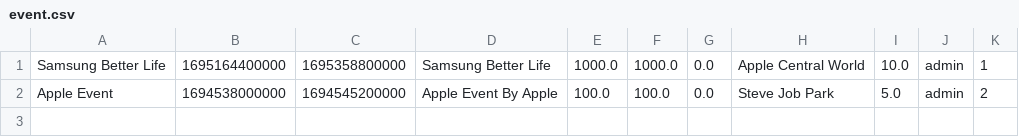
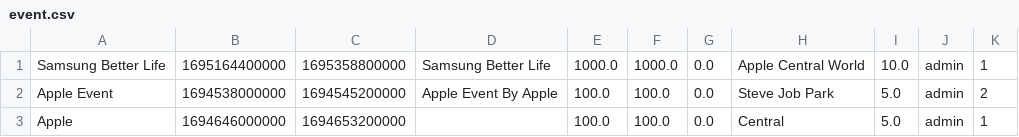
Before and after one commit to aeuro7/Java-EventManager-Project, a CSV file: data/event.csv, drawn as a sheet.

```diff
--- a/data/event.csv
+++ b/data/event.csv
@@ -2 +2,2 @@ Samsung Better Life,1695164400000,1695358800000,Samsung Better Life,1000.0,1000.
 Apple Event,1694538000000,1694545200000,Apple Event By Apple,100.0,100.0,0.0,Steve Job Park,5.0,admin,2
+Apple,1694646000000,1694653200000,,100.0,100.0,0.0,Central,5.0,admin,1
```
Also changed, not shown: data/login.csv, 13 other files.
